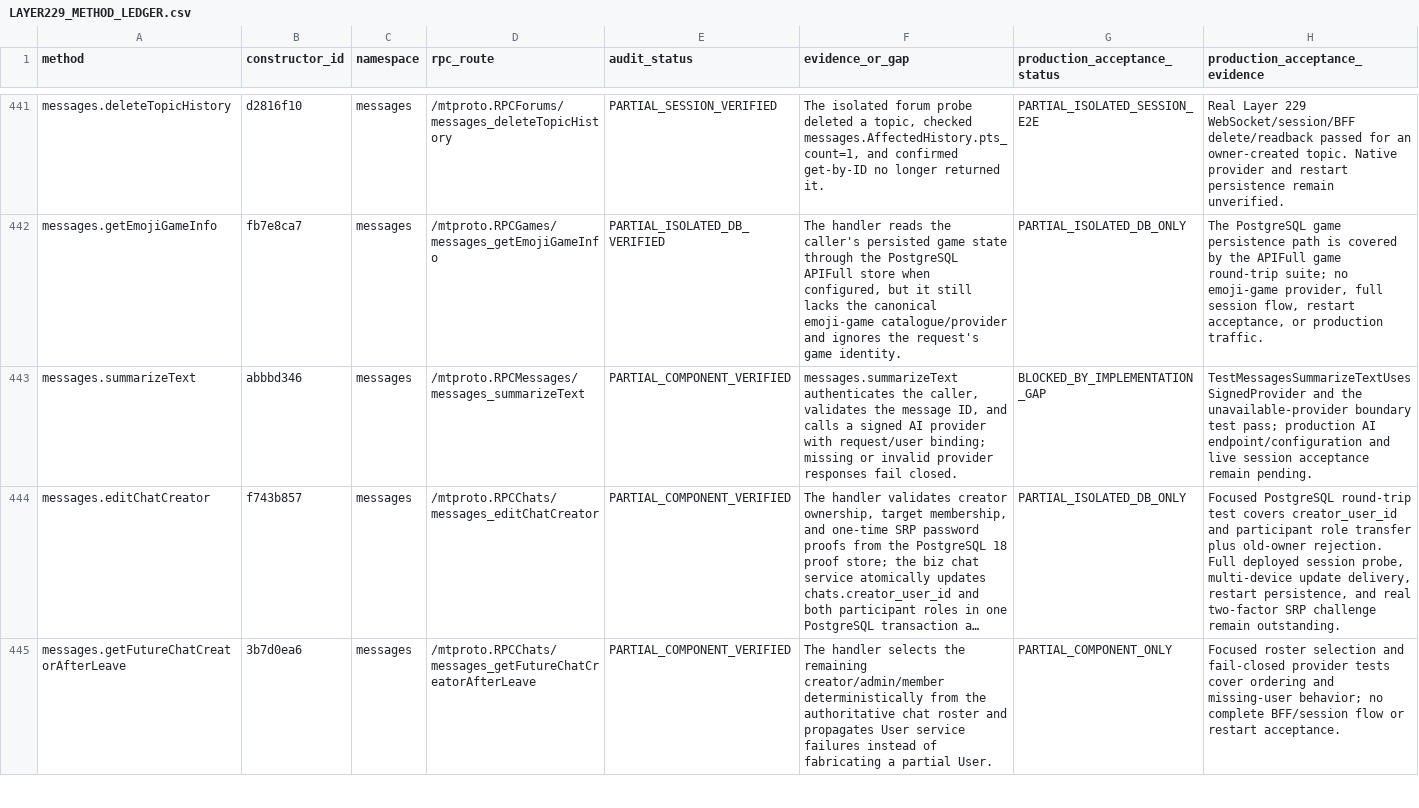
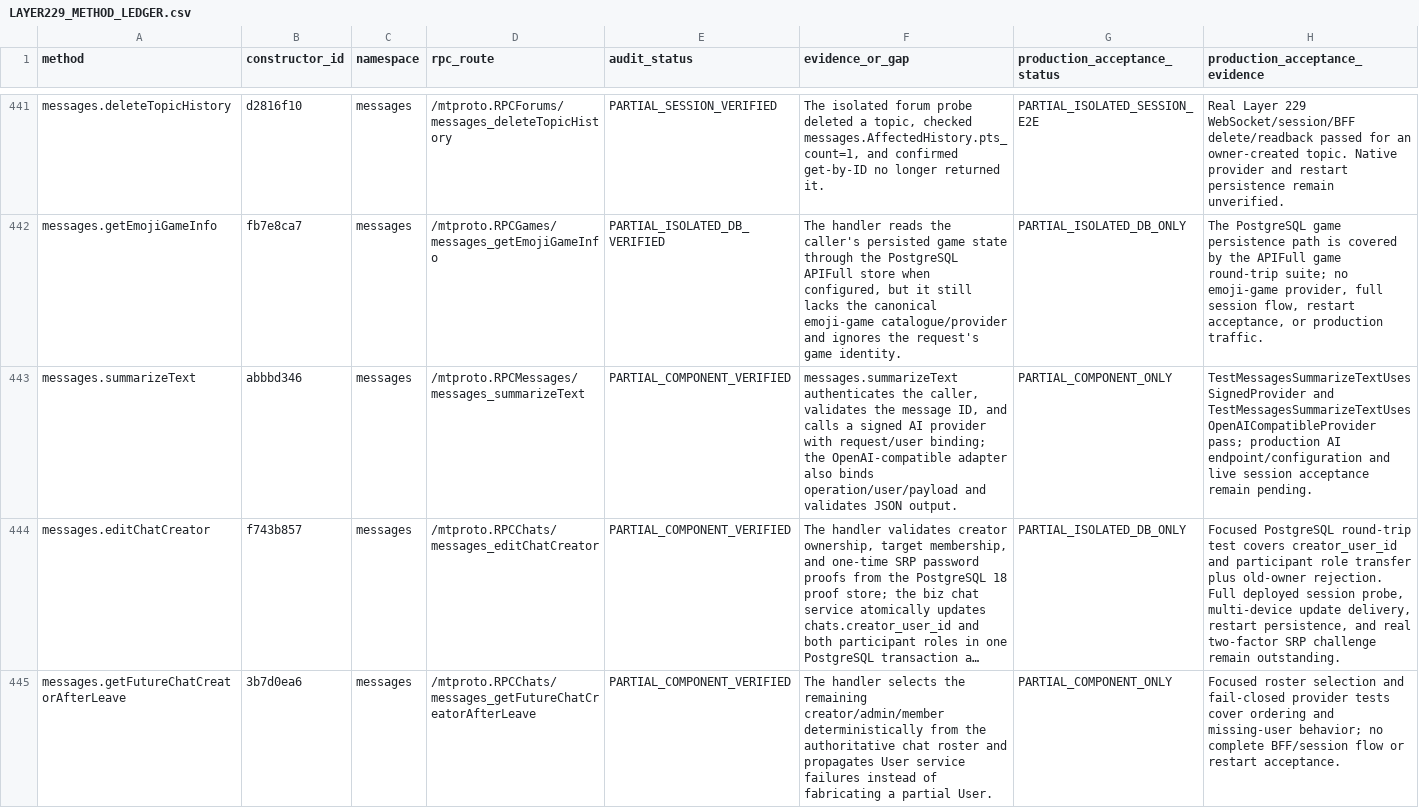
Before and after one commit to openqj/teamgram-server, a CSV file: LAYER229_METHOD_LEDGER.csv, drawn as a sheet; only a part is shown, gaps mark what is left out; long unchanged cells end in …; the diff covers the shown part only; the diff names each change by its address in the sheet, - before the commit and + after, or states it on an @@ line.

Commit message:
docs: update layer229 provider ledger

```diff
--- a/LAYER229_METHOD_LEDGER.csv
+++ b/LAYER229_METHOD_LEDGER.csv
-F443 (evidence_or_gap): …request/user binding; missing or invalid provider responses fail closed.
+F443 (evidence_or_gap): …request/user binding; the OpenAI-compatible adapter also binds operation/user/payload and validates JSON output.
-G443 (production_acceptance_status): BLOCKED_BY_IMPLEMENTATION_GAP
+G443 (production_acceptance_status): PARTIAL_COMPONENT_ONLY
-H443 (production_acceptance_evidence): TestMessagesSummarizeTextUsesSignedProvider and the unavailable-provider boundary test pass; production…
+H443 (production_acceptance_evidence): TestMessagesSummarizeTextUsesSignedProvider and TestMessagesSummarizeTextUsesOpenAICompatibleProvider pass; production…
```
Also changed, not shown: 6 edited cells elsewhere in this file.
